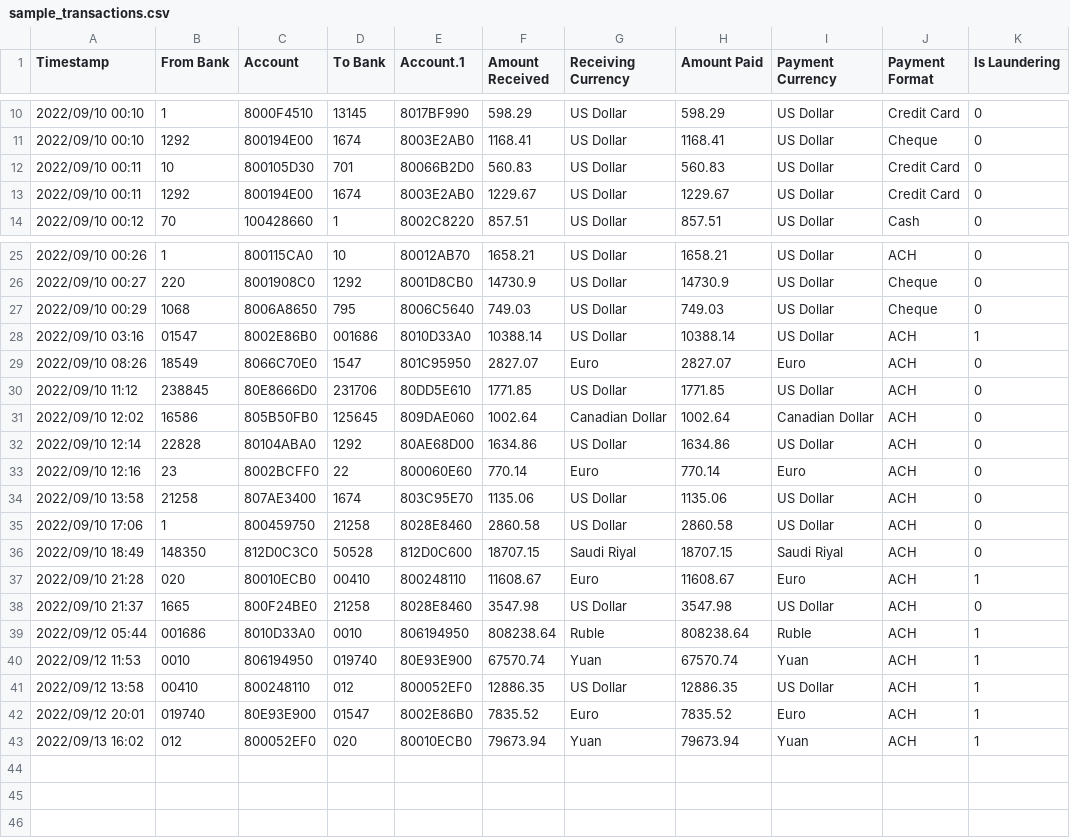
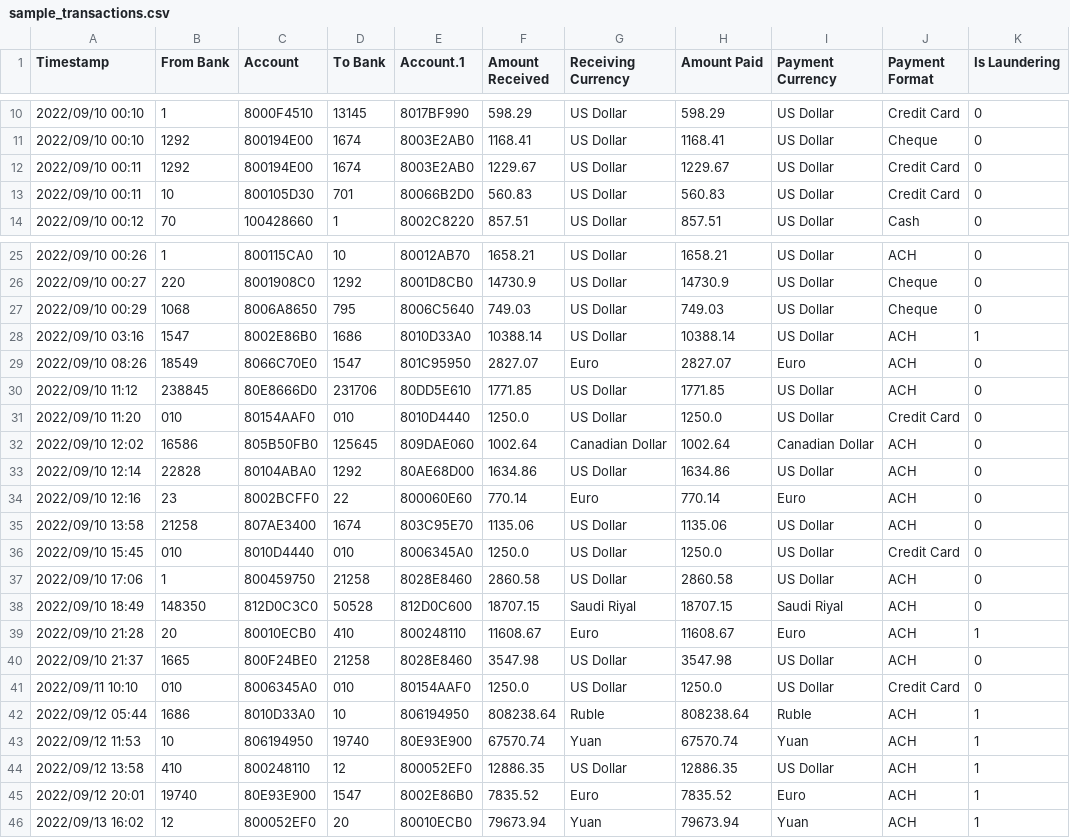
Before and after one commit to jaisimha18/graph-based-fraud-detection-gnn-graphsage, a CSV file: data/samples/sample_transactions.csv, drawn as a sheet; only a part is shown, gaps mark what is left out.

Commit message:
feat(samples,ui): add benign unflagged commercial cycle to dataset and update UI to contrast flagged vs unflagged cycles
- Added a 3-hop legitimate retail return loop (8006345A0 -> 80154AAF0 -> 8010D4440 -> 8006345A0, ,750 via Credit Card) to sample_transactions.csv
- Demonstrates that the GNN model does not blindly flag all cycles: the benign loop receives an average fraud score of 1.0% (0/3 flagged) while laundering rings receive 99.7%
- Updated scorecard to show both Flagged Laundering Loops and Benign / Unflagged Loops
- Updated forensic ring cards with distinctive badges and classifications (Laundering Cycle vs Legitimate Commercial Cycle)
- Enhanced element inspection popover to clearly display whether a circular transfer is a laundering ring or a benign commercial loop

```diff
--- a/data/samples/sample_transactions.csv
+++ b/data/samples/sample_transactions.csv
@@ -11,4 +11,4 @@ Timestamp,From Bank,Account,To Bank,Account.1,Amount Received,Receiving Currency
 2022/09/10 00:10,1292,800194E00,1674,8003E2AB0,1168.41,US Dollar,1168.41,US Dollar,Cheque,0
+2022/09/10 00:11,1292,800194E00,1674,8003E2AB0,1229.67,US Dollar,1229.67,US Dollar,Credit Card,0
 2022/09/10 00:11,10,800105D30,701,80066B2D0,560.83,US Dollar,560.83,US Dollar,Credit Card,0
-2022/09/10 00:11,1292,800194E00,1674,8003E2AB0,1229.67,US Dollar,1229.67,US Dollar,Credit Card,0
 2022/09/10 00:12,70,100428660,1,8002C8220,857.51,US Dollar,857.51,US Dollar,Cash,0
@@ -27,5 +27,6 @@ Timestamp,From Bank,Account,To Bank,Account.1,Amount Received,Receiving Currency
 2022/09/10 00:29,1068,8006A8650,795,8006C5640,749.03,US Dollar,749.03,US Dollar,Cheque,0
-2022/09/10 03:16,01547,8002E86B0,001686,8010D33A0,10388.14,US Dollar,10388.14,US Dollar,ACH,1
+2022/09/10 03:16,1547,8002E86B0,1686,8010D33A0,10388.14,US Dollar,10388.14,US Dollar,ACH,1
 2022/09/10 08:26,18549,8066C70E0,1547,801C95950,2827.07,Euro,2827.07,Euro,ACH,0
 2022/09/10 11:12,238845,80E8666D0,231706,80DD5E610,1771.85,US Dollar,1771.85,US Dollar,ACH,0
+2022/09/10 11:20,010,80154AAF0,010,8010D4440,1250.0,US Dollar,1250.0,US Dollar,Credit Card,0
 2022/09/10 12:02,16586,805B50FB0,125645,809DAE060,1002.64,Canadian Dollar,1002.64,Canadian Dollar,ACH,0
@@ -34,10 +35,12 @@ Timestamp,From Bank,Account,To Bank,Account.1,Amount Received,Receiving Currency
 2022/09/10 13:58,21258,807AE3400,1674,803C95E70,1135.06,US Dollar,1135.06,US Dollar,ACH,0
+2022/09/10 15:45,010,8010D4440,010,8006345A0,1250.0,US Dollar,1250.0,US Dollar,Credit Card,0
 2022/09/10 17:06,1,800459750,21258,8028E8460,2860.58,US Dollar,2860.58,US Dollar,ACH,0
 2022/09/10 18:49,148350,812D0C3C0,50528,812D0C600,18707.15,Saudi Riyal,18707.15,Saudi Riyal,ACH,0
-2022/09/10 21:28,020,80010ECB0,00410,800248110,11608.67,Euro,11608.67,Euro,ACH,1
+2022/09/10 21:28,20,80010ECB0,410,800248110,11608.67,Euro,11608.67,Euro,ACH,1
 2022/09/10 21:37,1665,800F24BE0,21258,8028E8460,3547.98,US Dollar,3547.98,US Dollar,ACH,0
-2022/09/12 05:44,001686,8010D33A0,0010,806194950,808238.64,Ruble,808238.64,Ruble,ACH,1
-2022/09/12 11:53,0010,806194950,019740,80E93E900,67570.74,Yuan,67570.74,Yuan,ACH,1
-2022/09/12 13:58,00410,800248110,012,800052EF0,12886.35,US Dollar,12886.35,US Dollar,ACH,1
-2022/09/12 20:01,019740,80E93E900,01547,8002E86B0,7835.52,Euro,7835.52,Euro,ACH,1
-2022/09/13 16:02,012,800052EF0,020,80010ECB0,79673.94,Yuan,79673.94,Yuan,ACH,1
+2022/09/11 10:10,010,8006345A0,010,80154AAF0,1250.0,US Dollar,1250.0,US Dollar,Credit Card,0
+2022/09/12 05:44,1686,8010D33A0,10,806194950,808238.64,Ruble,808238.64,Ruble,ACH,1
+2022/09/12 11:53,10,806194950,19740,80E93E900,67570.74,Yuan,67570.74,Yuan,ACH,1
+2022/09/12 13:58,410,800248110,12,800052EF0,12886.35,US Dollar,12886.35,US Dollar,ACH,1
+2022/09/12 20:01,19740,80E93E900,1547,8002E86B0,7835.52,Euro,7835.52,Euro,ACH,1
+2022/09/13 16:02,12,800052EF0,20,80010ECB0,79673.94,Yuan,79673.94,Yuan,ACH,1
```
Also changed, not shown: 2 other files.
